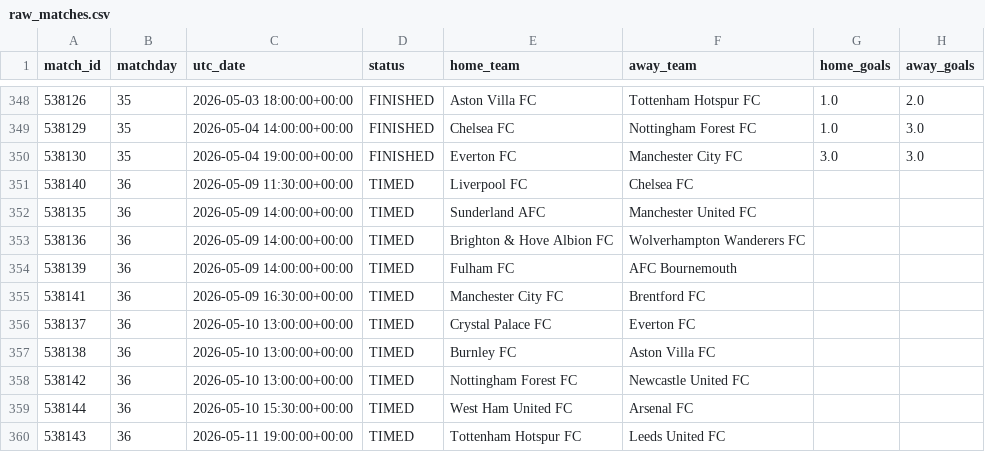
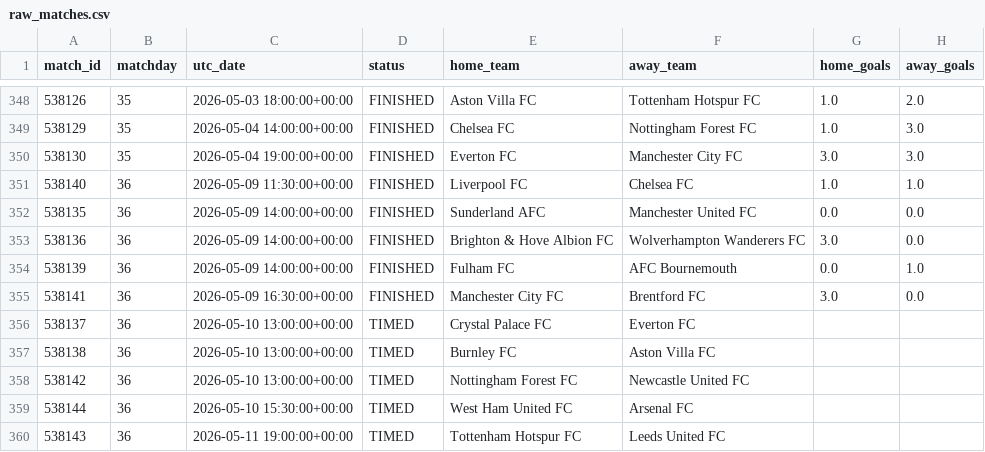
Before and after one commit to MPGPT1/premier_league_position_history, a CSV file: outputs/raw_matches.csv, drawn as a sheet; only a part is shown, gaps mark what is left out.

```diff
--- a/outputs/raw_matches.csv
+++ b/outputs/raw_matches.csv
@@ -350,7 +350,7 @@ match_id,matchday,utc_date,status,home_team,away_team,home_goals,away_goals
 538130,35,2026-05-04 19:00:00+00:00,FINISHED,Everton FC,Manchester City FC,3.0,3.0
-538140,36,2026-05-09 11:30:00+00:00,TIMED,Liverpool FC,Chelsea FC,,
-538135,36,2026-05-09 14:00:00+00:00,TIMED,Sunderland AFC,Manchester United FC,,
-538136,36,2026-05-09 14:00:00+00:00,TIMED,Brighton & Hove Albion FC,Wolverhampton Wanderers FC,,
-538139,36,2026-05-09 14:00:00+00:00,TIMED,Fulham FC,AFC Bournemouth,,
-538141,36,2026-05-09 16:30:00+00:00,TIMED,Manchester City FC,Brentford FC,,
+538140,36,2026-05-09 11:30:00+00:00,FINISHED,Liverpool FC,Chelsea FC,1.0,1.0
+538135,36,2026-05-09 14:00:00+00:00,FINISHED,Sunderland AFC,Manchester United FC,0.0,0.0
+538136,36,2026-05-09 14:00:00+00:00,FINISHED,Brighton & Hove Albion FC,Wolverhampton Wanderers FC,3.0,0.0
+538139,36,2026-05-09 14:00:00+00:00,FINISHED,Fulham FC,AFC Bournemouth,0.0,1.0
+538141,36,2026-05-09 16:30:00+00:00,FINISHED,Manchester City FC,Brentford FC,3.0,0.0
 538137,36,2026-05-10 13:00:00+00:00,TIMED,Crystal Palace FC,Everton FC,,
```
Also changed, not shown: outputs/finished_matches.csv, outputs/latest_table.csv, 3 other files.
